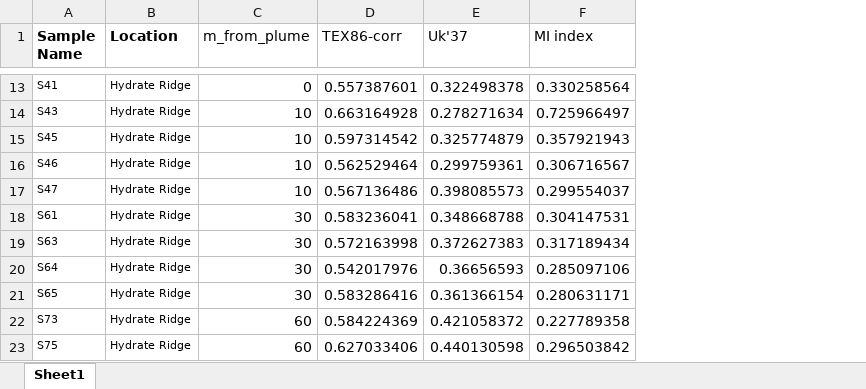
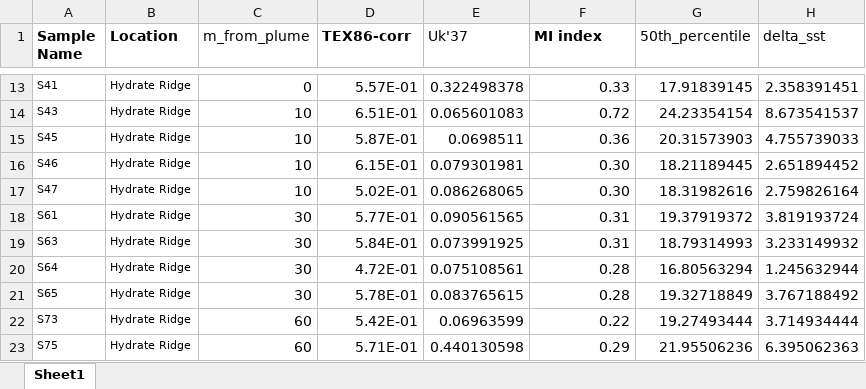
Before and after one commit to katherinekeller/cascadia-margin-lipids, an Excel workbook: data/processed/CascadiaMargin_index_values.xlsx, sheet Sheet1, drawn as a sheet; only a part is shown, gaps mark what is left out; values as stored, in another font and other column widths than the file's, no borders; the diff covers the shown part only; the diff names each change by its address in the sheet, - before the commit and + after, or states it on an @@ line.

```diff
--- a/data/processed/CascadiaMargin_index_values.xlsx (sheet Sheet1)
+++ b/data/processed/CascadiaMargin_index_values.xlsx (sheet Sheet1)
+column G (50th_percentile), rows 13-23: 17.91839145 | 24.23354154 | 20.31573903 | 18.21189445 | 18.31982616 | 19.37919372 | 18.79314993 | 16.80563294 | 19.32718849 | 19.27493444 | 21.95506236
+column H (delta_sst), rows 13-23: 2.358391451 | 8.673541537 | 4.755739033 | 2.651894452 | 2.759826164 | 3.819193724 | 3.233149932 | 1.245632944 | 3.767188492 | 3.714934444 | 6.395062363
-D1 bold: off
+D1 bold: on
-F1 bold: off
+F1 bold: on
-D13 (TEX86-corr): 0.557387601
+D13 (TEX86-corr): 5.57E-01
-F13 (MI index): 0.330258564
+F13 (MI index): 0.33
-D14 (TEX86-corr): 0.663164928
+D14 (TEX86-corr): 6.51E-01
-E14 (Uk'37): 0.278271634
+E14 (Uk'37): 0.065601083
-F14 (MI index): 0.725966497
+F14 (MI index): 0.72
-D15 (TEX86-corr): 0.597314542
+D15 (TEX86-corr): 5.87E-01
-E15 (Uk'37): 0.325774879
+E15 (Uk'37): 0.0698511
-F15 (MI index): 0.357921943
+F15 (MI index): 0.36
-D16 (TEX86-corr): 0.562529464
+D16 (TEX86-corr): 6.15E-01
-E16 (Uk'37): 0.299759361
+E16 (Uk'37): 0.079301981
-F16 (MI index): 0.306716567
+F16 (MI index): 0.30
-D17 (TEX86-corr): 0.567136486
+D17 (TEX86-corr): 5.02E-01
-E17 (Uk'37): 0.398085573
+E17 (Uk'37): 0.086268065
-F17 (MI index): 0.299554037
+F17 (MI index): 0.30
-D18 (TEX86-corr): 0.583236041
+D18 (TEX86-corr): 5.77E-01
-E18 (Uk'37): 0.348668788
+E18 (Uk'37): 0.090561565
-F18 (MI index): 0.304147531
+F18 (MI index): 0.31
-D19 (TEX86-corr): 0.572163998
+D19 (TEX86-corr): 5.84E-01
-E19 (Uk'37): 0.372627383
+E19 (Uk'37): 0.073991925
-F19 (MI index): 0.317189434
+F19 (MI index): 0.31
-D20 (TEX86-corr): 0.542017976
+D20 (TEX86-corr): 4.72E-01
-E20 (Uk'37): 0.36656593
+E20 (Uk'37): 0.075108561
-F20 (MI index): 0.285097106
+F20 (MI index): 0.28
-D21 (TEX86-corr): 0.583286416
+D21 (TEX86-corr): 5.78E-01
-E21 (Uk'37): 0.361366154
+E21 (Uk'37): 0.083765615
-F21 (MI index): 0.280631171
+F21 (MI index): 0.28
-D22 (TEX86-corr): 0.584224369
+D22 (TEX86-corr): 5.42E-01
-E22 (Uk'37): 0.421058372
+E22 (Uk'37): 0.06963599
-F22 (MI index): 0.227789358
+F22 (MI index): 0.22
-D23 (TEX86-corr): 0.627033406
+D23 (TEX86-corr): 5.71E-01
-F23 (MI index): 0.296503842
+F23 (MI index): 0.29
```
Also changed, not shown: 75 edited cells elsewhere in this sheet, data/processed/CascadiaMargin_carbon_abundance.xlsx, 4 other files.
